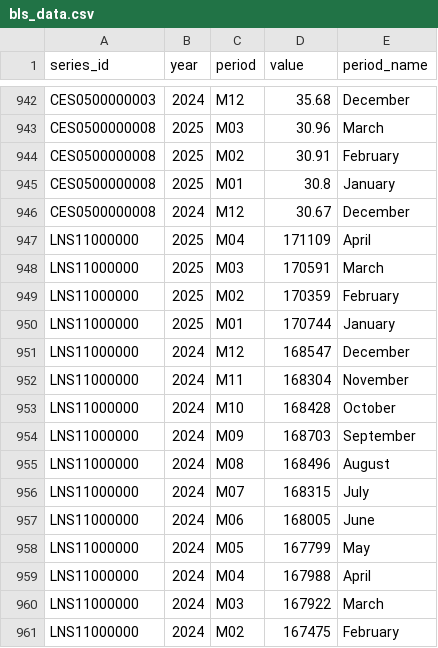
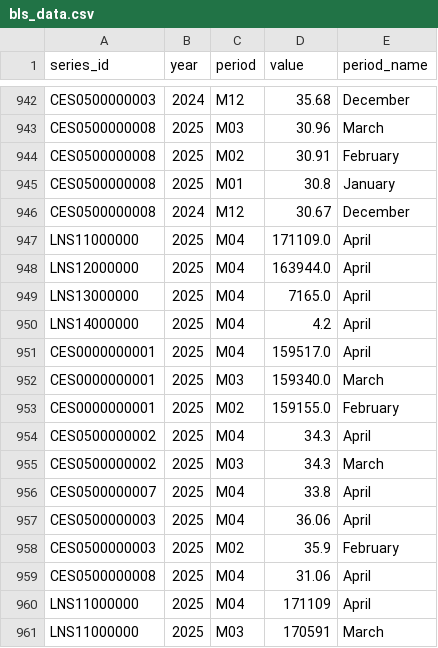
Before and after one commit to msroudsari/BLS-dashboard, a CSV file: bls_data.csv, drawn as a sheet; only a part is shown, gaps mark what is left out; the shorter side is filled out with more unchanged rows.

```diff
--- a/bls_data.csv
+++ b/bls_data.csv
@@ -946,2 +946,15 @@ CES0500000008,2025,M01,30.8,January
 CES0500000008,2024,M12,30.67,December
+LNS11000000,2025,M04,171109.0,April
+LNS12000000,2025,M04,163944.0,April
+LNS13000000,2025,M04,7165.0,April
+LNS14000000,2025,M04,4.2,April
+CES0000000001,2025,M04,159517.0,April
+CES0000000001,2025,M03,159340.0,March
+CES0000000001,2025,M02,159155.0,February
+CES0500000002,2025,M04,34.3,April
+CES0500000002,2025,M03,34.3,March
+CES0500000007,2025,M04,33.8,April
+CES0500000003,2025,M04,36.06,April
+CES0500000003,2025,M02,35.9,February
+CES0500000008,2025,M04,31.06,April
 LNS11000000,2025,M04,171109,April
```
